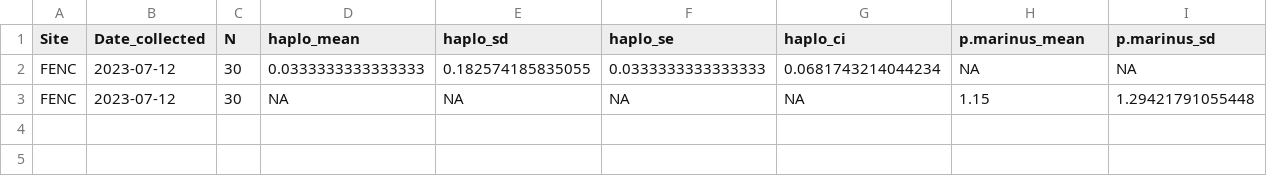
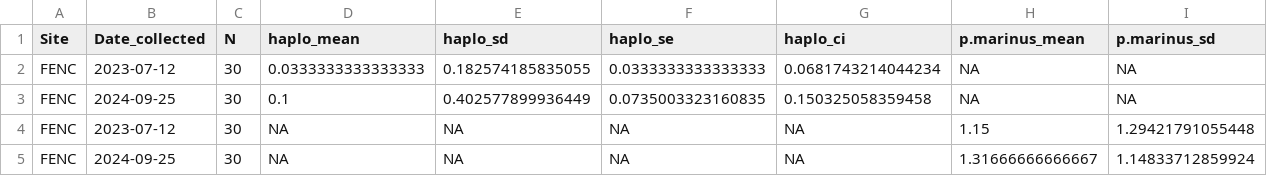
Before and after one commit to NEFSC/EAD-ASEB_EPA_LISS_Disease_Surveillance, a CSV file: Lab_Data_Histopathology/output/Completeness_histopathology_score_data.csv, drawn as a sheet; only a part is shown; rows hold the shown columns only; the diff names each change by its address in the sheet, - before the commit and + after, or states it on an @@ line.

```diff
--- a/Lab_Data_Histopathology/output/Completeness_histopathology_score_data.csv
+++ b/Lab_Data_Histopathology/output/Completeness_histopathology_score_data.csv
+row 3: FENC | 2024-09-25 | 30 | 0.1 | 0.402577899936449 | 0.0735003323160835 | 0.150325058359458 | NA | NA
+row 5: FENC | 2024-09-25 | 30 | NA | NA | NA | NA | 1.31666666666667 | 1.14833712859924
```
Also changed, not shown: Lab_Data_Histopathology/raw_data/0723FENC_Histopathology_scoring.csv, 15 other files.
